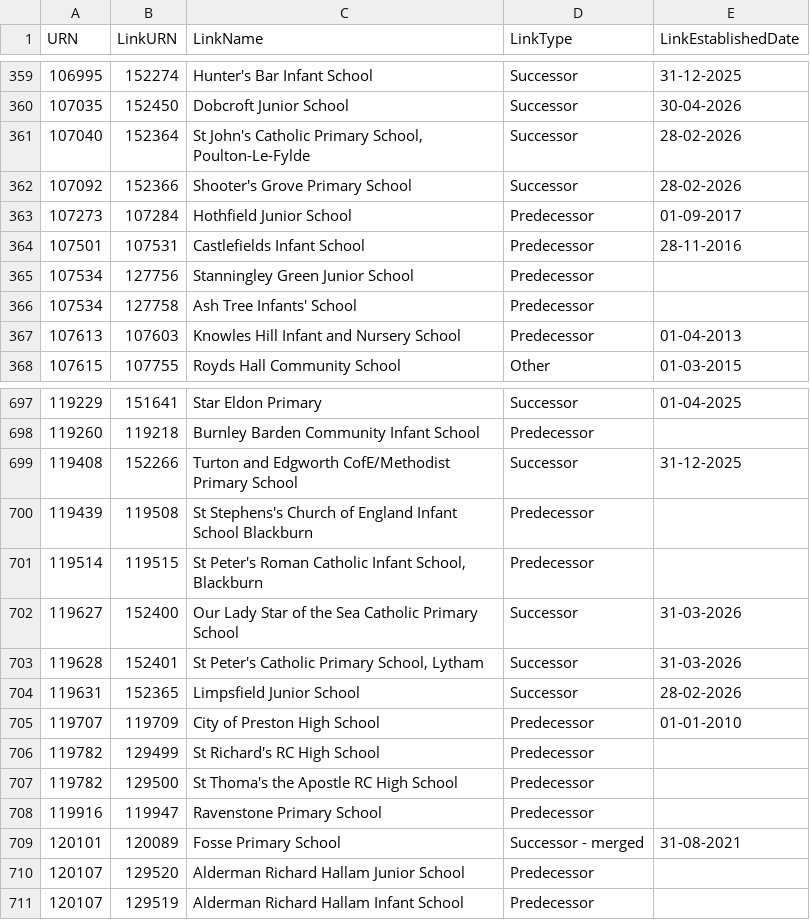
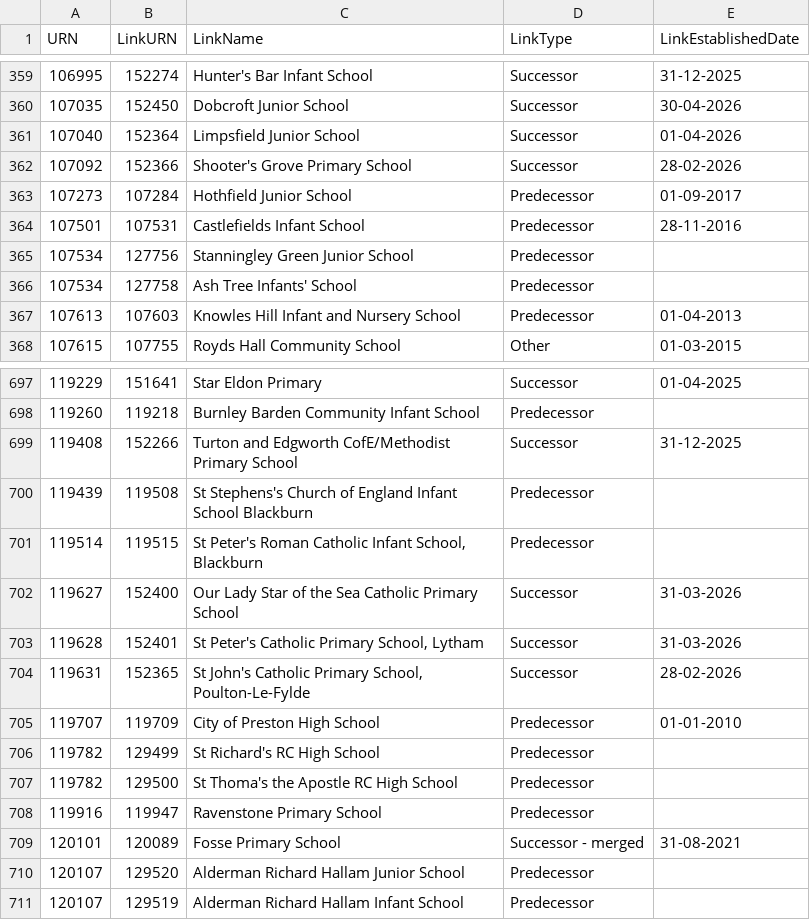
Before and after one commit to RogerHowellDfE/gias-data, a CSV file: data/links_edubaseallstatefunded.csv, drawn as a sheet; only a part is shown, gaps mark what is left out.

```diff
--- a/data/links_edubaseallstatefunded.csv
+++ b/data/links_edubaseallstatefunded.csv
@@ -360,3 +360,3 @@
 107035,152450,"Dobcroft Junior School","Successor","30-04-2026"
-107040,152364,"St John's Catholic Primary School, Poulton-Le-Fylde","Successor","28-02-2026"
+107040,152364,"Limpsfield Junior School","Successor","01-04-2026"
 107092,152366,"Shooter's Grove Primary School","Successor","28-02-2026"
@@ -703,3 +703,3 @@
 119628,152401,"St Peter's Catholic Primary School, Lytham","Successor","31-03-2026"
-119631,152365,"Limpsfield Junior School","Successor","28-02-2026"
+119631,152365,"St John's Catholic Primary School, Poulton-Le-Fylde","Successor","28-02-2026"
 119707,119709,"City of Preston High School","Predecessor","01-01-2010"
```
Also changed, not shown: 4 other files.
